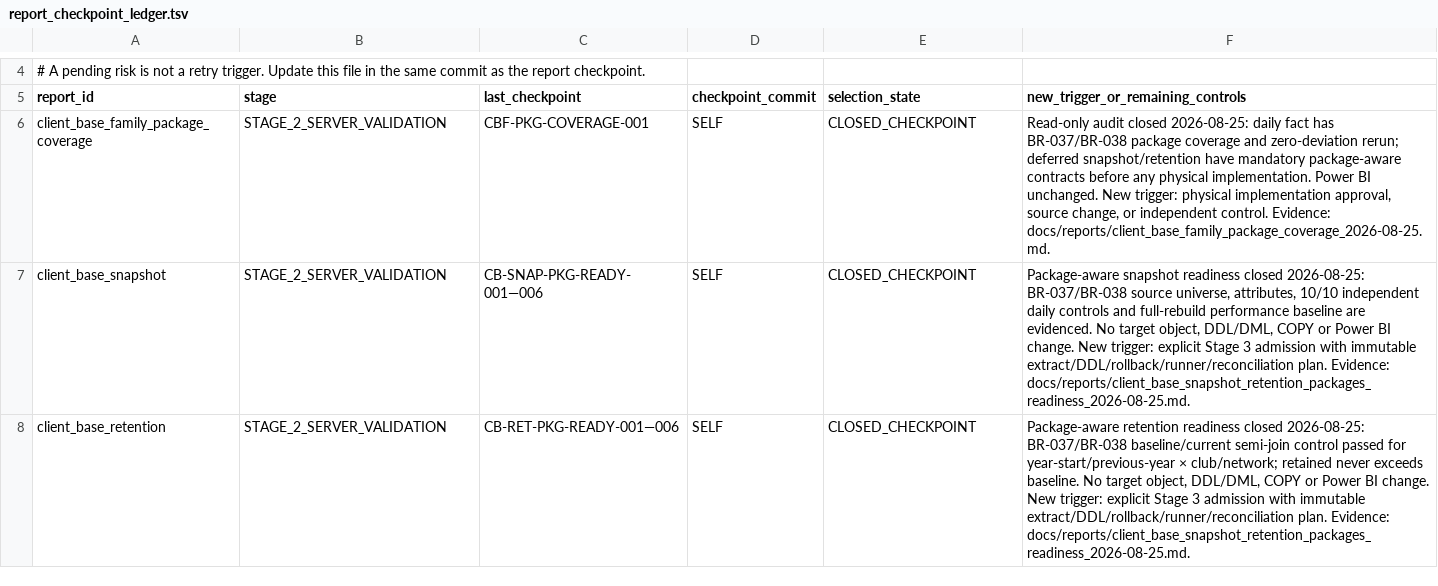
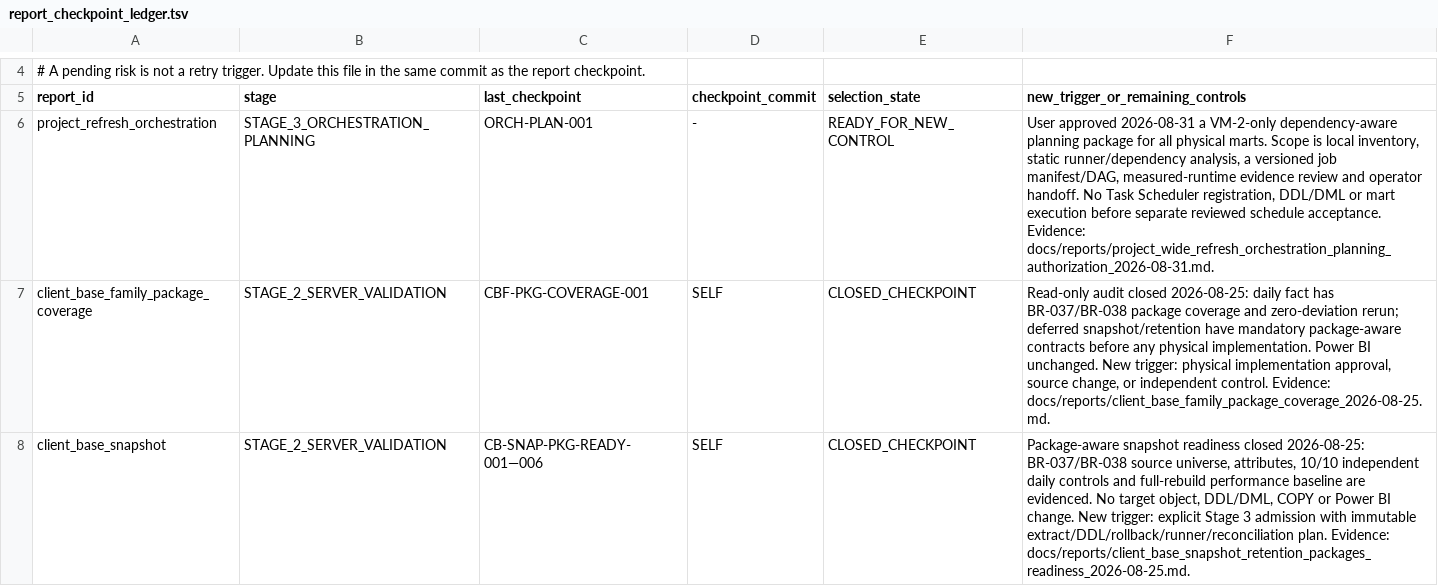
Before and after one commit to ilvkalinin/1c_to_powerBi, a TSV file: .agents/report_checkpoint_ledger.tsv, drawn as a sheet; only a part is shown, gaps mark what is left out; the shorter side is filled out with more unchanged rows.

Commit message:
open project-wide refresh orchestration planning

```diff
--- a/.agents/report_checkpoint_ledger.tsv
+++ b/.agents/report_checkpoint_ledger.tsv
@@ -5,2 +5,3 @@
 report_id	stage	last_checkpoint	checkpoint_commit	selection_state	new_trigger_or_remaining_controls
+project_refresh_orchestration	STAGE_3_ORCHESTRATION_PLANNING	ORCH-PLAN-001	-	READY_FOR_NEW_CONTROL	User approved 2026-08-31 a VM-2-only dependency-aware planning package for all physical marts. Scope is local inventory, static runner/dependency analysis, a versioned job manifest/DAG, measured-runtime evidence review and operator handoff. No Task Scheduler registration, DDL/DML or mart execution before separate reviewed schedule acceptance. Evidence: docs/reports/project_wide_refresh_orchestration_planning_authorization_2026-08-31.md.
 client_base_family_package_coverage	STAGE_2_SERVER_VALIDATION	CBF-PKG-COVERAGE-001	SELF	CLOSED_CHECKPOINT	Read-only audit closed 2026-08-25: daily fact has BR-037/BR-038 package coverage and zero-deviation rerun; deferred snapshot/retention have mandatory package-aware contracts before any physical implementation. Power BI unchanged. New trigger: physical implementation approval, source change, or independent control. Evidence: docs/reports/client_base_family_package_coverage_2026-08-25.md.
```
Also changed, not shown: .agents/active_package.tsv, .agents/project_stage_gate.tsv, 1 other file.
